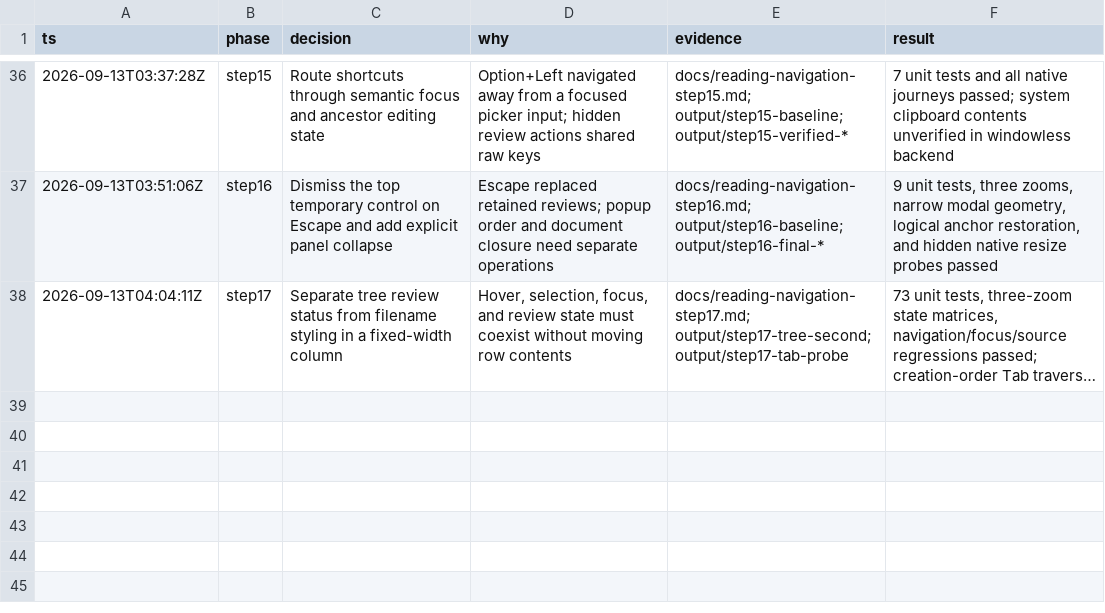
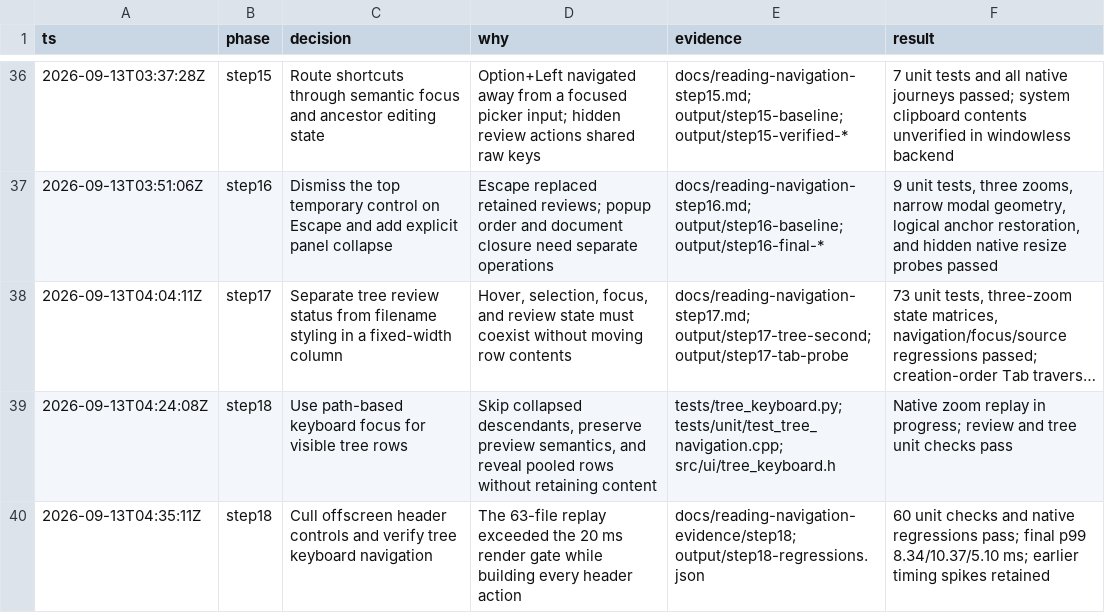
Before and after one commit to gabeochoa/floatinghotel, a TSV file: docs/reading-navigation.tsv, drawn as a sheet; only a part is shown, gaps mark what is left out; long unchanged cells end in …; the diff names each change by its address in the sheet, - before the commit and + after, or states it on an @@ line.

Commit message:
Keep keyboard navigation and focus inside visible file trees

```diff
--- a/docs/reading-navigation.tsv
+++ b/docs/reading-navigation.tsv
+row 39: 2026-09-13T04:24:08Z | step18 | Use path-based keyboard focus for visible tree rows | Skip collapsed descendants, preserve preview semantics, and reveal pooled rows without retaining content | tests/tree_keyboard.py; tests/unit/test_tree_navigation.cpp; src/ui/tree_keyboard.h | Native zoom replay in progress; review and tree unit checks pass
+row 40: 2026-09-13T04:35:11Z | step18 | Cull offscreen header controls and verify tree keyboard navigation | The 63-file replay exceeded the 20 ms render gate while building every header action | docs/reading-navigation-evidence/step18; output/step18-regressions.json | 60 unit checks and native regressions pass; final p99 8.34/10.37/5.10 ms; earlier timing spikes retained
```
Also changed, not shown: 41 other files.
